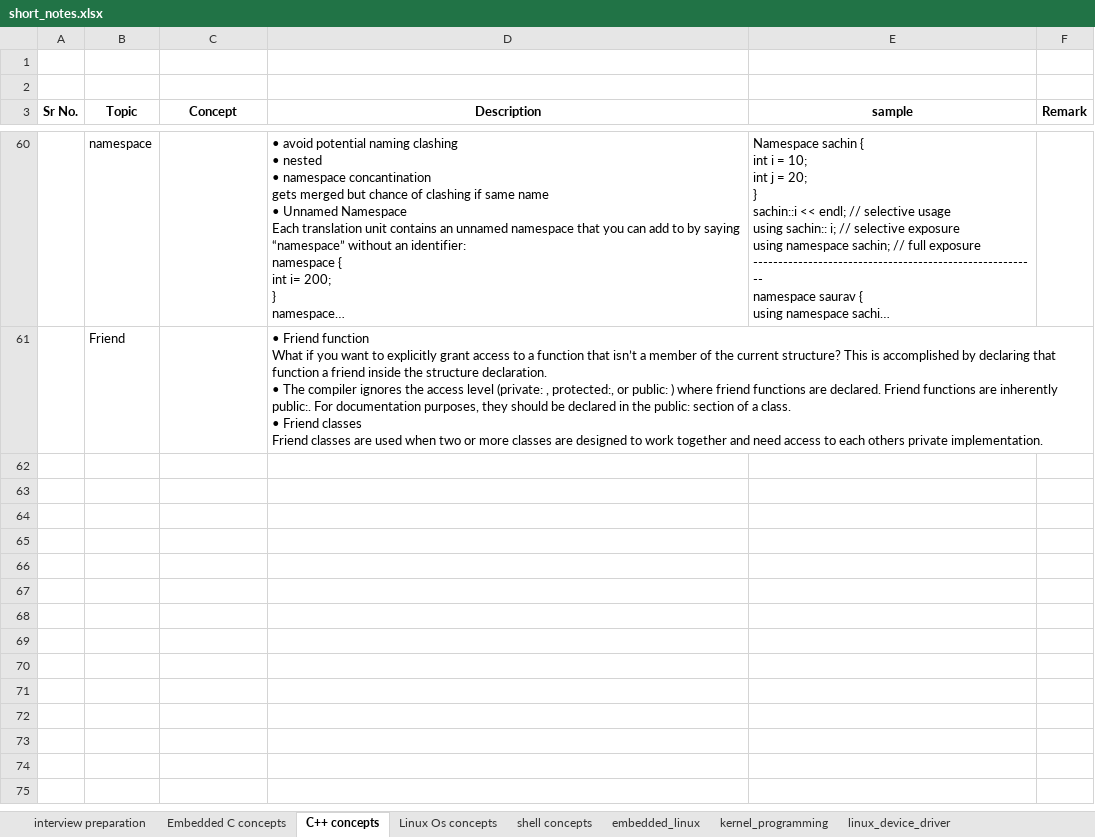
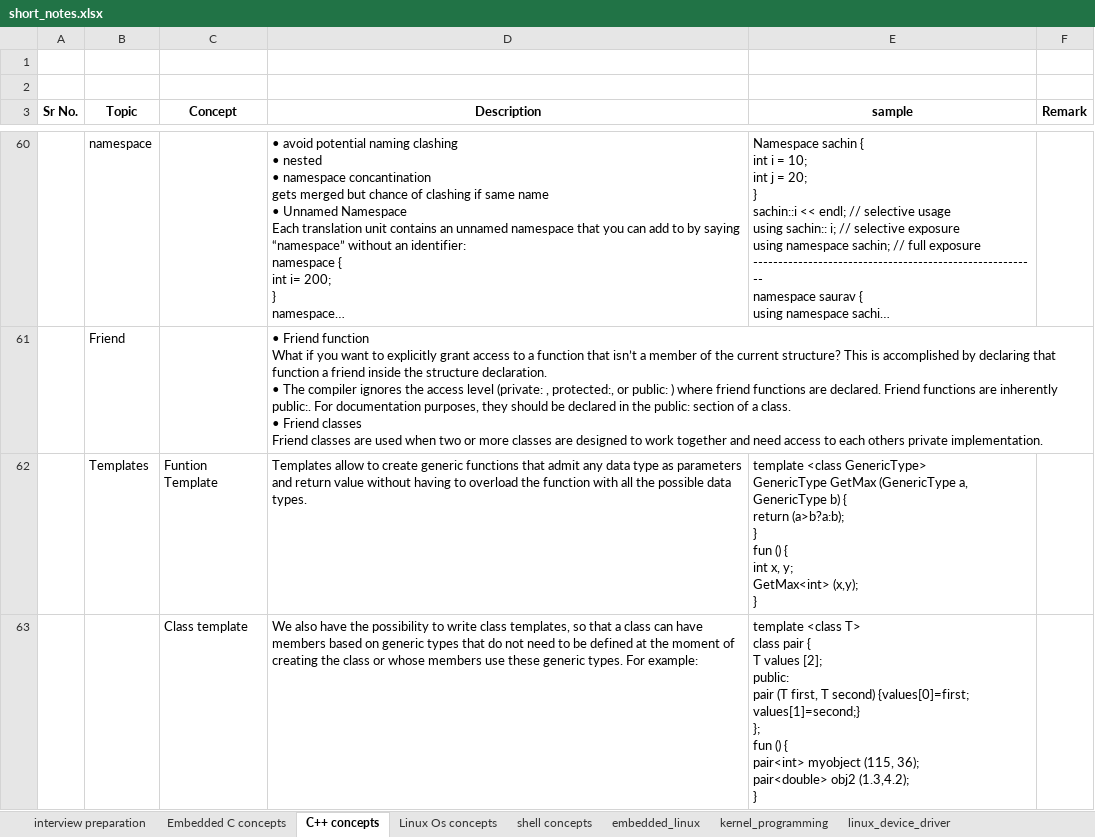
Before and after one commit to SatyanarayanPrivate/learning, an Excel workbook: short_notes.xlsx, sheet C++ concepts, drawn as a sheet; only a part is shown, gaps mark what is left out; long unchanged cells end in …; values as stored, in another font and other column widths than the file's, no borders; ↵ is a line break in a cell; the diff covers the shown part only; the diff names each change by its address in the sheet, - before the commit and + after, or states it on an @@ line.

Commit message:
C++: template

```diff
--- a/short_notes.xlsx (sheet C++ concepts)
+++ b/short_notes.xlsx (sheet C++ concepts)
+row 62:  | Templates | Funtion Template | Templates allow to create generic functions that admit any data type as parameters and return value without having to overload the function with all the possible data types. | template <class GenericType> ↵ GenericType GetMax (GenericType a, GenericType b) { ↵ return (a>b?a:b); ↵ } ↵ fun () { ↵ int x, y; ↵ GetMax<int> (x,y); ↵ }
+row 63:  |  | Class template | We also have the possibility to write class templates, so that a class can have members based on generic types that do not need to be defined at the moment of creating the class or whose members use these generic types. For example: | template <class T> ↵ class pair { ↵ T values [2]; ↵ public: ↵ pair (T first, T second) {values[0]=first; values[1]=second;} ↵ }; ↵ fun () { ↵ pair<int> myobject (115, 36); ↵ pair<double> obj2 (1.3,4.2); ↵ }
```
Also changed, not shown: 2 added rows elsewhere in this sheet, 2 other files.
